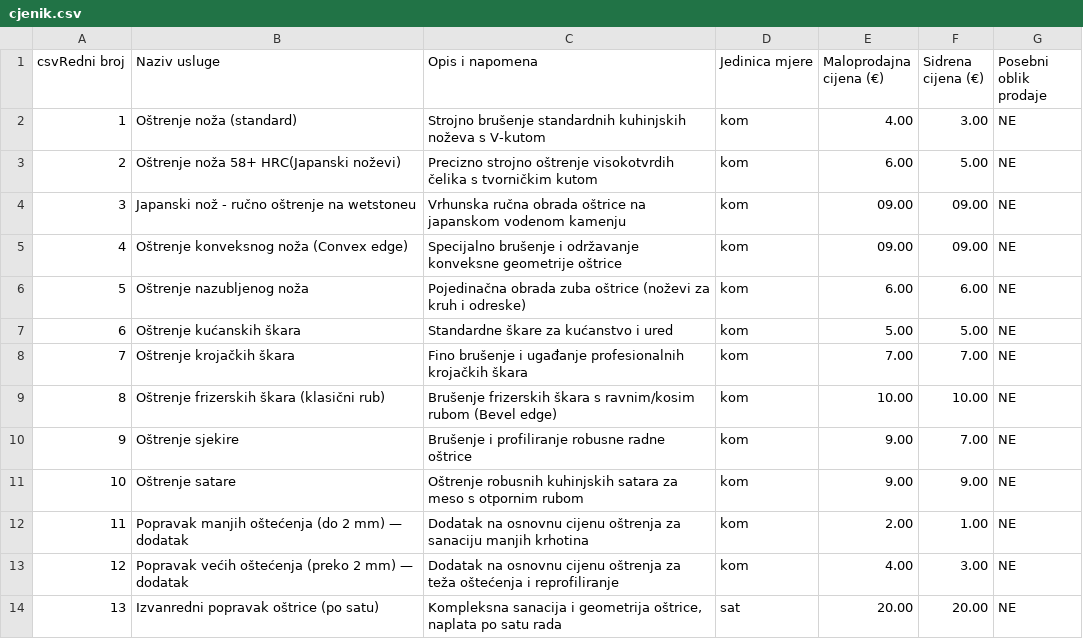
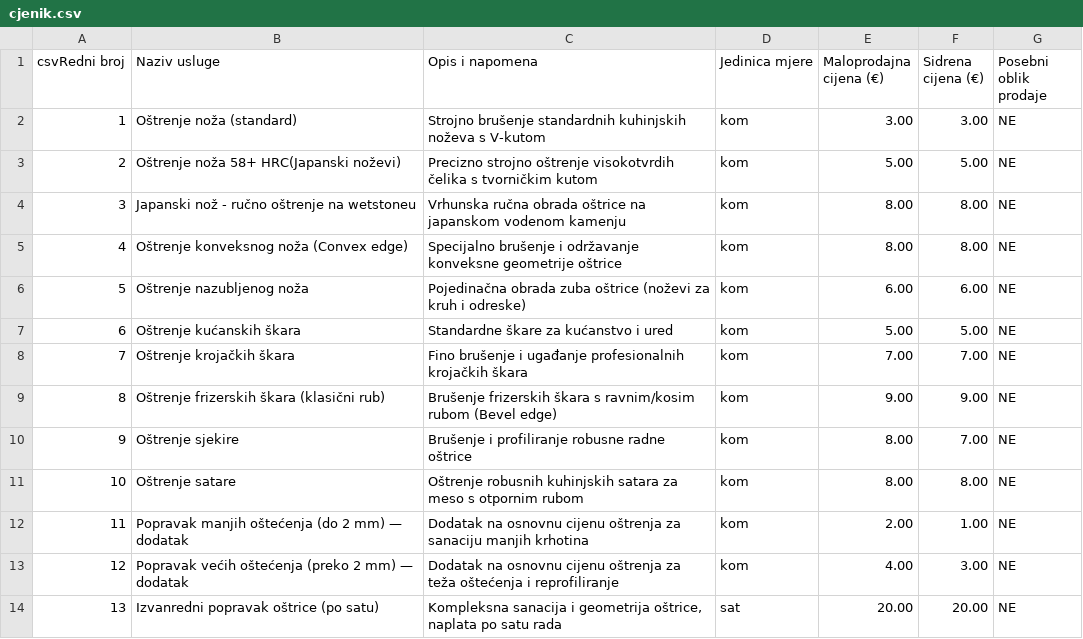
Before and after one commit to Nenad-cmd/ostrenje-nozeva-zagreb, a CSV file: public/cjenik.csv, drawn as a sheet.

Commit message:
Update cjenik.csv

```diff
--- a/public/cjenik.csv
+++ b/public/cjenik.csv
@@ -1,6 +1,6 @@
 csvRedni broj;Naziv usluge;Opis i napomena;Jedinica mjere;Maloprodajna cijena (€);Sidrena cijena (€);Posebni oblik prodaje
-1;Oštrenje noža (standard);Strojno brušenje standardnih kuhinjskih noževa s V-kutom;kom;4.00;3.00;NE
-2;Oštrenje noža 58+ HRC(Japanski noževi);Precizno strojno oštrenje visokotvrdih čelika s tvorničkim kutom;kom;6.00;5.00;NE
-3;Japanski nož - ručno oštrenje na wetstoneu;Vrhunska ručna obrada oštrice na japanskom vodenom kamenju;kom;09.00;09.00;NE
-4;Oštrenje konveksnog noža (Convex edge);Specijalno brušenje i održavanje konveksne geometrije oštrice;kom;09.00;09.00;NE
+1;Oštrenje noža (standard);Strojno brušenje standardnih kuhinjskih noževa s V-kutom;kom;3.00;3.00;NE
+2;Oštrenje noža 58+ HRC(Japanski noževi);Precizno strojno oštrenje visokotvrdih čelika s tvorničkim kutom;kom;5.00;5.00;NE
+3;Japanski nož - ručno oštrenje na wetstoneu;Vrhunska ručna obrada oštrice na japanskom vodenom kamenju;kom;8.00;8.00;NE
+4;Oštrenje konveksnog noža (Convex edge);Specijalno brušenje i održavanje konveksne geometrije oštrice;kom;8.00;8.00;NE
 5;Oštrenje nazubljenog noža;Pojedinačna obrada zuba oštrice (noževi za kruh i odreske);kom;6.00;6.00;NE
@@ -8,5 +8,5 @@ csvRedni broj;Naziv usluge;Opis i napomena;Jedinica mjere;Maloprodajna cijena (
 7;Oštrenje krojačkih škara;Fino brušenje i ugađanje profesionalnih krojačkih škara;kom;7.00;7.00;NE
-8;Oštrenje frizerskih škara (klasični rub);Brušenje frizerskih škara s ravnim/kosim rubom (Bevel edge);kom;10.00;10.00;NE
-9;Oštrenje sjekire;Brušenje i profiliranje robusne radne oštrice;kom;9.00;7.00;NE
-10;Oštrenje satare;Oštrenje robusnih kuhinjskih satara za meso s otpornim rubom;kom;9.00;9.00;NE
+8;Oštrenje frizerskih škara (klasični rub);Brušenje frizerskih škara s ravnim/kosim rubom (Bevel edge);kom;9.00;9.00;NE
+9;Oštrenje sjekire;Brušenje i profiliranje robusne radne oštrice;kom;8.00;7.00;NE
+10;Oštrenje satare;Oštrenje robusnih kuhinjskih satara za meso s otpornim rubom;kom;8.00;8.00;NE
 11;Popravak manjih oštećenja (do 2 mm) — dodatak;Dodatak na osnovnu cijenu oštrenja za sanaciju manjih krhotina;kom;2.00;1.00;NE
```
